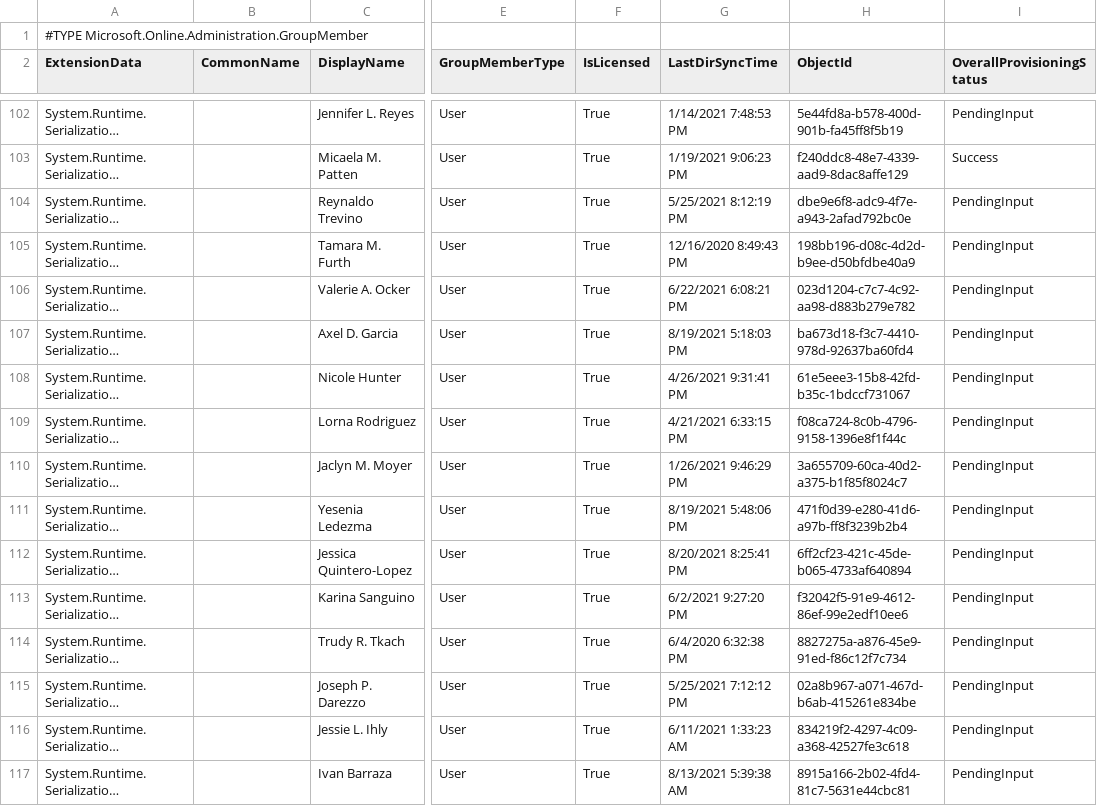
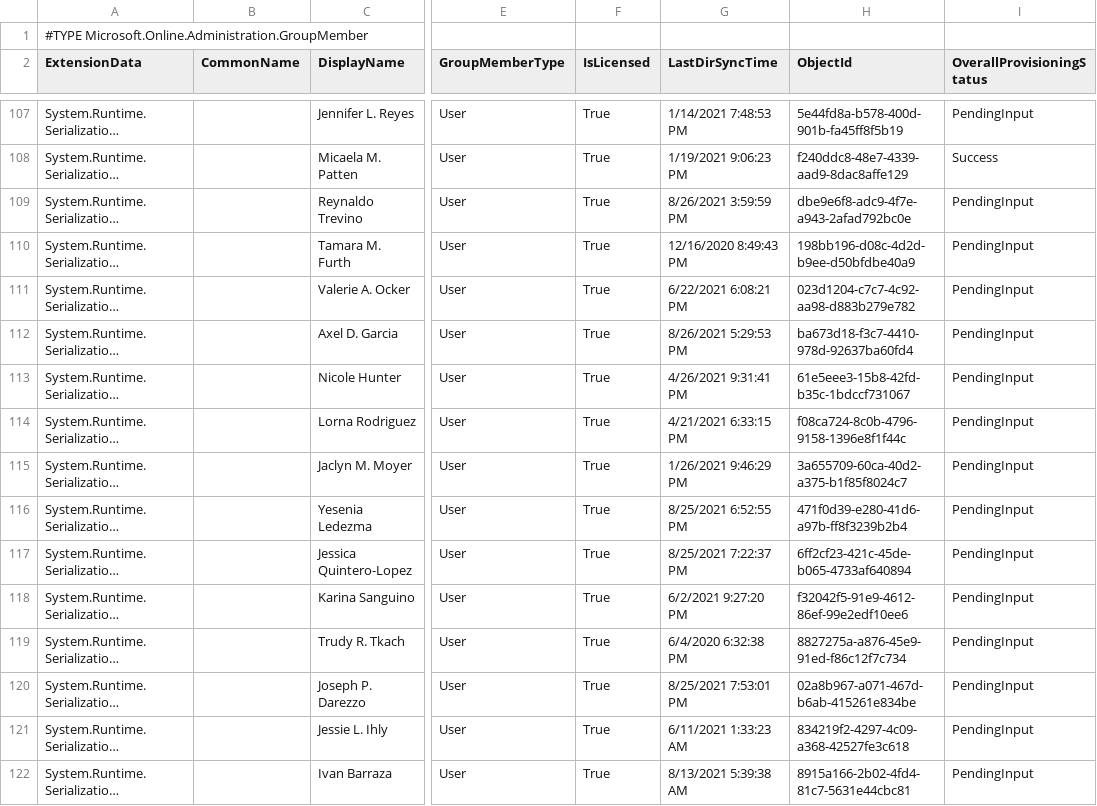
Before and after one commit to j-o-h-n-w-e-i-s/Misc, a CSV file: PHS_Powerschool_GRP@psd1.org.csv, drawn as a sheet; only a part is shown, gaps mark what is left out; long unchanged cells end in …; addresses are those after the commit; the diff covers the shown part only; the diff names each change by its address in the sheet, - before the commit and + after, or states it on an @@ line.

```diff
--- a/PHS_Powerschool_GRP@psd1.org.csv
+++ b/PHS_Powerschool_GRP@psd1.org.csv
-G109 (LastDirSyncTime): 5/25/2021 8:12:19 PM
+G109 (LastDirSyncTime): 8/26/2021 3:59:59 PM
-G112 (LastDirSyncTime): 8/19/2021 5:18:03 PM
+G112 (LastDirSyncTime): 8/26/2021 5:29:53 PM
-G116 (LastDirSyncTime): 8/19/2021 5:48:06 PM
+G116 (LastDirSyncTime): 8/25/2021 6:52:55 PM
-G117 (LastDirSyncTime): 8/20/2021 8:25:41 PM
+G117 (LastDirSyncTime): 8/25/2021 7:22:37 PM
-G120 (LastDirSyncTime): 5/25/2021 7:12:12 PM
+G120 (LastDirSyncTime): 8/25/2021 7:53:01 PM
```
Also changed, not shown: 11 added rows and 27 edited cells elsewhere in this file, PHS-CertSenders@psd1.org.csv, PHS-Classified@psd1.org.csv, 3 other files.
